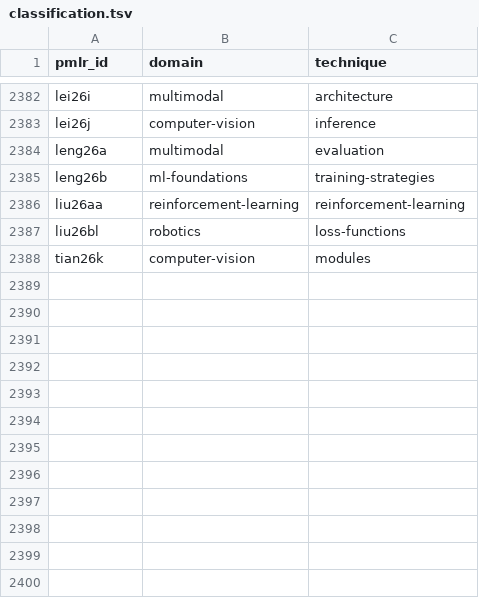
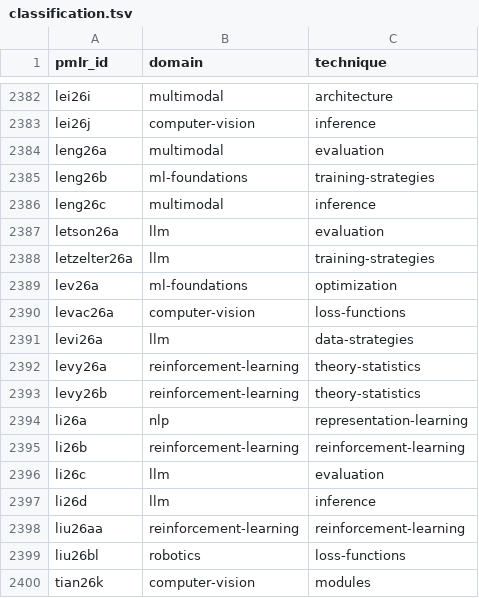
Before and after one commit to rascal-yang/Awesome-Research-Insights, a TSV file: conferences/icml-2026/classification.tsv, drawn as a sheet; only a part is shown, gaps mark what is left out; the diff names each change by its address in the sheet, - before the commit and + after, or states it on an @@ line.

Commit message:
Add ICML 2026 paper cards for papers 2385 through 2396

```diff
--- a/conferences/icml-2026/classification.tsv
+++ b/conferences/icml-2026/classification.tsv
+row 2386: leng26c | multimodal | inference
+row 2387: letson26a | llm | evaluation
+row 2388: letzelter26a | llm | training-strategies
+row 2389: lev26a | ml-foundations | optimization
+row 2390: levac26a | computer-vision | loss-functions
+row 2391: levi26a | llm | data-strategies
+row 2392: levy26a | reinforcement-learning | theory-statistics
+row 2393: levy26b | reinforcement-learning | theory-statistics
+row 2394: li26a | nlp | representation-learning
+row 2395: li26b | reinforcement-learning | reinforcement-learning
+row 2396: li26c | llm | evaluation
+row 2397: li26d | llm | inference
```
Also changed, not shown: conferences/icml-2026/papers.tsv, 35 other files.
